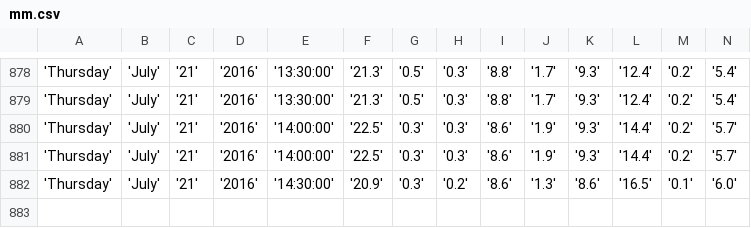
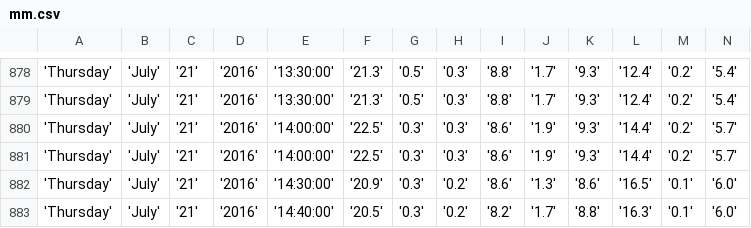
Before and after one commit to bibekpoddar/sdpcbdata, a CSV file: mm.csv, drawn as a sheet; only a part is shown, gaps mark what is left out; rows hold the shown columns only; the diff names each change by its address in the sheet, - before the commit and + after, or states it on an @@ line.

```diff
--- a/mm.csv
+++ b/mm.csv
+row 883: 'Thursday' | 'July' | '21' | '2016' | '14:40:00' | '20.5' | '0.3' | '0.2' | '8.2' | '1.7' | '8.8' | '16.3' | '0.1' | '6.0'
```
Also changed, not shown: av.csv, cl.csv, 3 other files.
